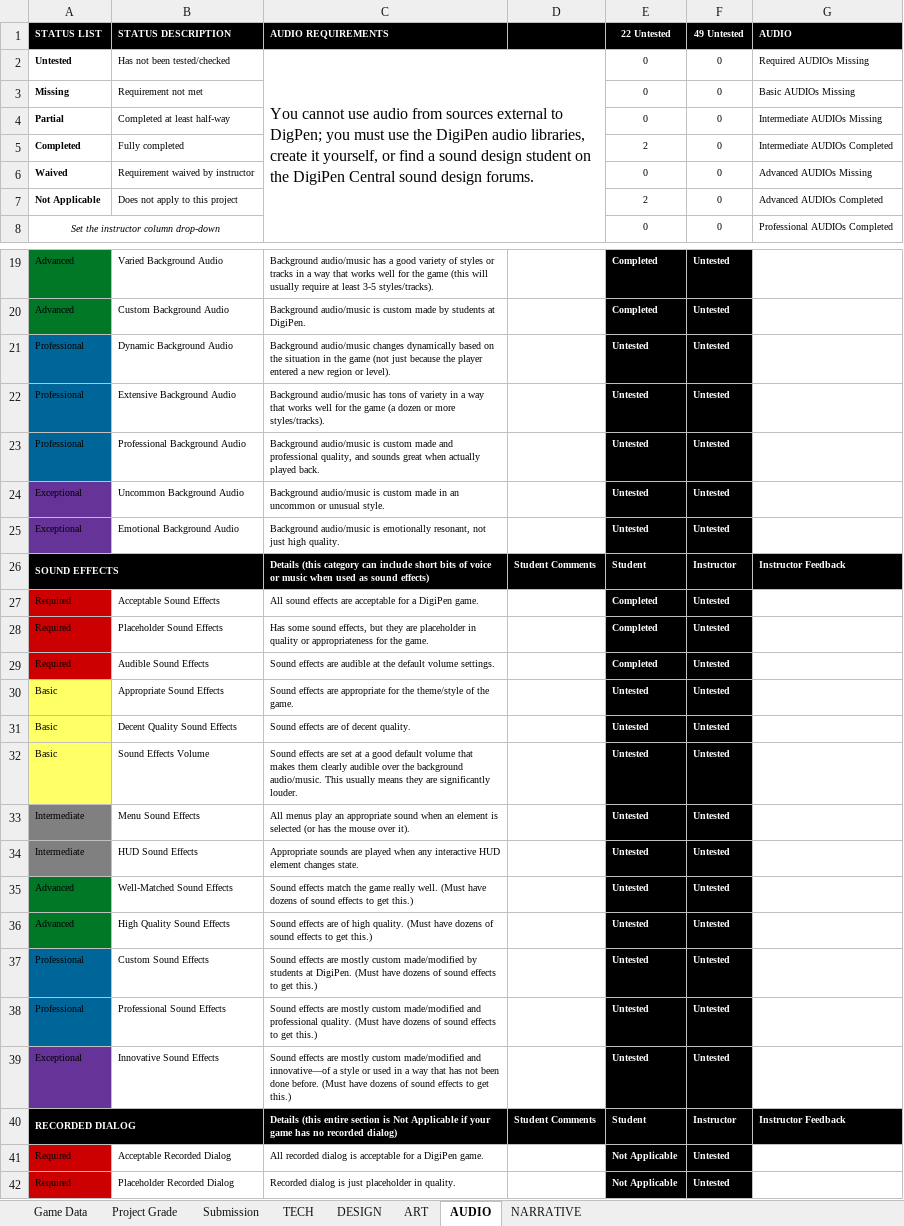
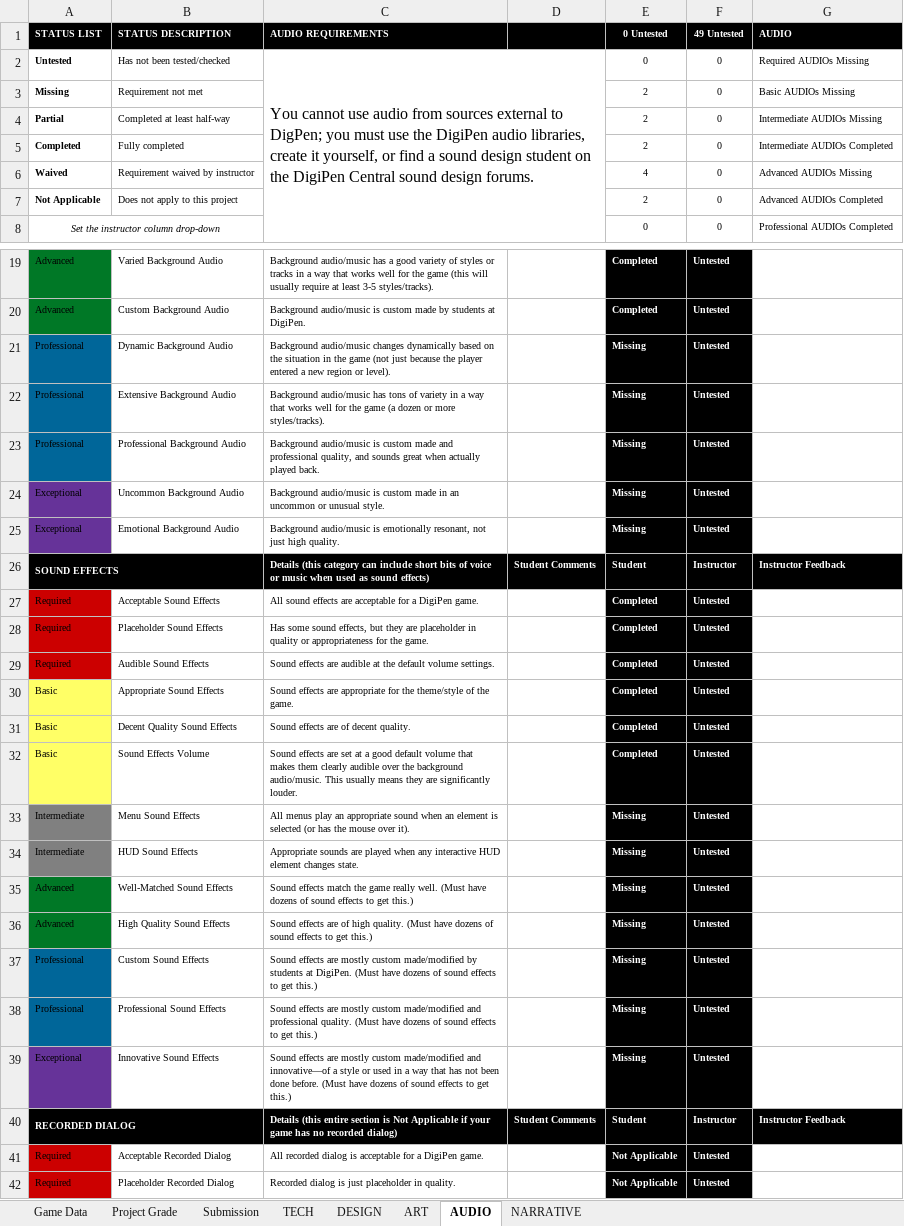
Before and after one commit to ThePaperMill/PaperCut, an Excel workbook: GameDocuments/gam352_papercut_rubric.xlsx, sheet AUDIO, drawn as a sheet; only a part is shown, gaps mark what is left out; values as stored, in another font and other column widths than the file's, no borders; conditional formats not drawn; the diff covers the shown part only; the diff names each change by its address in the sheet, - before the commit and + after, or states it on an @@ line.

```diff
--- a/GameDocuments/gam352_papercut_rubric.xlsx (sheet AUDIO)
+++ b/GameDocuments/gam352_papercut_rubric.xlsx (sheet AUDIO)
-E1: 22 Untested
+E1: 0 Untested
-E3:E4 (0 Untested): 0
+E3:E4 (0 Untested): 2
-E6 (0 Untested): 0
+E6 (0 Untested): 4
-E21:E25 (0 Untested): Untested
+E21:E25 (0 Untested): Missing
-E30:E32 (0 Untested): Untested
+E30:E32 (0 Untested): Completed
-E33:E39 (0 Untested): Untested
+E33:E39 (0 Untested): Missing
```
Also changed, not shown: 7 edited cells elsewhere in this sheet, sheet DESIGN, sheet Project Grade, sheet NARRATIVE, sheet ART, sheet TECH.
